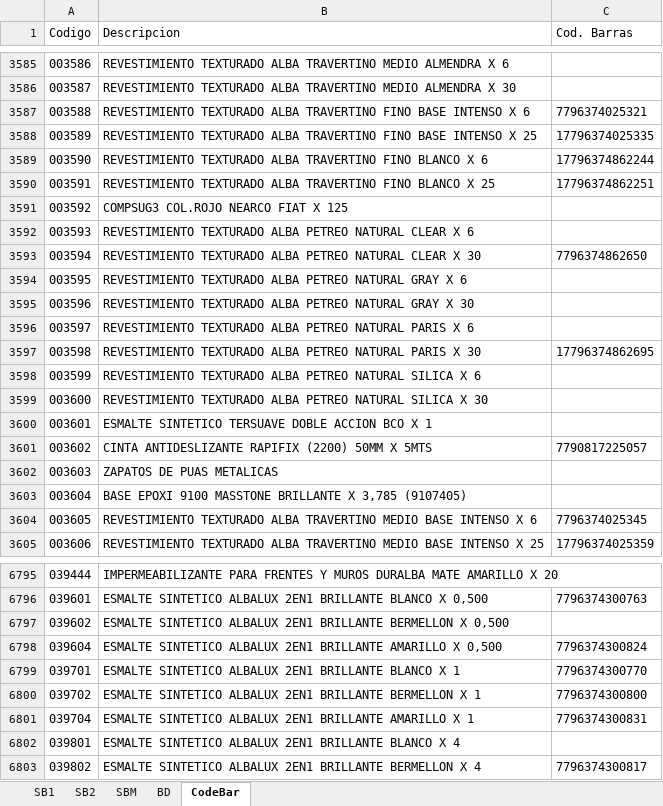
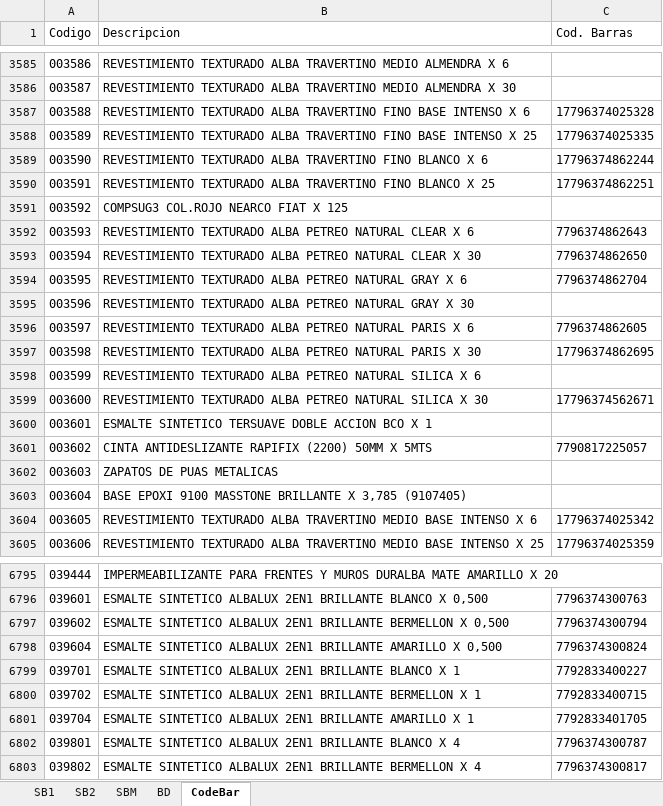
Before and after one commit to Nrlsb/ConteoMercaderia, an Excel workbook: server/BDConteo.xlsx, sheet CodeBar, drawn as a sheet; only a part is shown, gaps mark what is left out; values as stored, in another font and other column widths than the file's, no borders; the diff covers the shown part only; the diff names each change by its address in the sheet, - before the commit and + after, or states it on an @@ line.

```diff
--- a/server/BDConteo.xlsx (sheet CodeBar)
+++ b/server/BDConteo.xlsx (sheet CodeBar)
-C3587 (Cod. Barras): 7796374025321
+C3587 (Cod. Barras): 17796374025328
-C3592 (Cod. Barras): (empty)
+C3592 (Cod. Barras): 7796374862643
-C3594 (Cod. Barras): (empty)
+C3594 (Cod. Barras): 7796374862704
-C3596 (Cod. Barras): (empty)
+C3596 (Cod. Barras): 7796374862605
-C3599 (Cod. Barras): (empty)
+C3599 (Cod. Barras): 17796374562671
-C3604 (Cod. Barras): 7796374025345
+C3604 (Cod. Barras): 17796374025342
-C6797 (Cod. Barras): (empty)
+C6797 (Cod. Barras): 7796374300794
-C6799 (Cod. Barras): 7796374300770
+C6799 (Cod. Barras): 7792833400227
-C6800 (Cod. Barras): 7796374300800
+C6800 (Cod. Barras): 7792833400715
-C6801 (Cod. Barras): 7796374300831
+C6801 (Cod. Barras): 7792833401705
-C6802 (Cod. Barras): (empty)
+C6802 (Cod. Barras): 7796374300787
```
Also changed, not shown: 175 edited cells elsewhere in this sheet, sheet BD, sheet SB2, formulas that keep their value, 1 other file.
